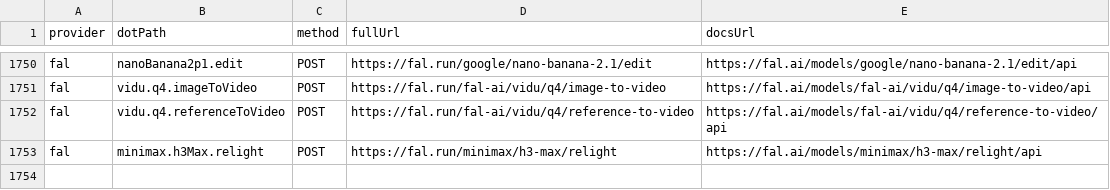
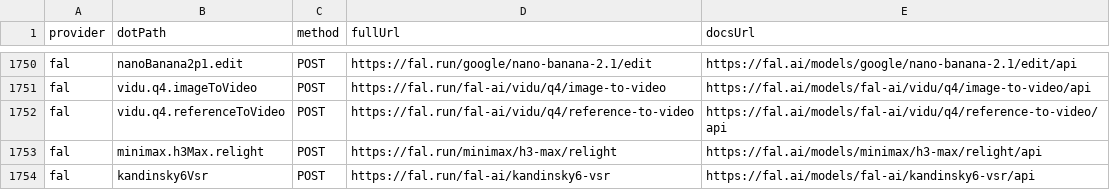
Before and after one commit to justintanner/apicity, a TSV file: scripts/endpoint-docs.tsv, drawn as a sheet; only a part is shown, gaps mark what is left out.

```diff
--- a/scripts/endpoint-docs.tsv
+++ b/scripts/endpoint-docs.tsv
@@ -1753 +1753,2 @@ fal	vidu.q4.referenceToVideo	POST	https://fal.run/fal-ai/vidu/q4/reference-to-vi
 fal	minimax.h3Max.relight	POST	https://fal.run/minimax/h3-max/relight	https://fal.ai/models/minimax/h3-max/relight/api
+fal	kandinsky6Vsr	POST	https://fal.run/fal-ai/kandinsky6-vsr	https://fal.ai/models/fal-ai/kandinsky6-vsr/api
```
Also changed, not shown: scripts/endpoint-cost-tiers.tsv, 14 other files.
